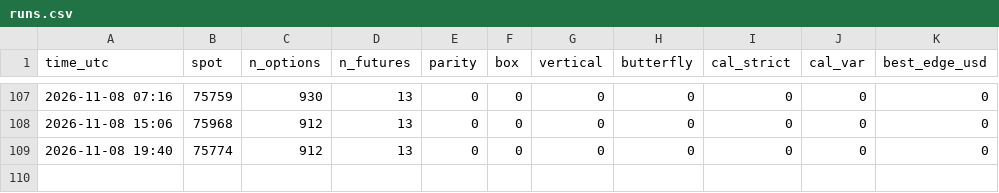
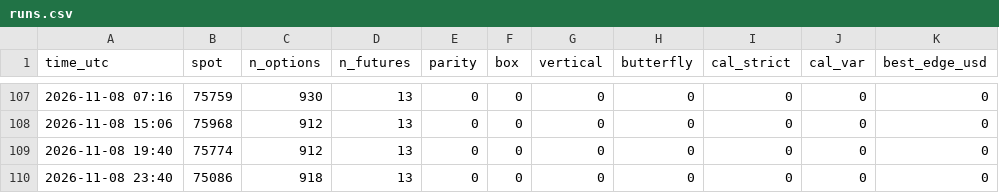
Before and after one commit to TEESOME/deribit-snapshot, a CSV file: data/arb/runs.csv, drawn as a sheet; only a part is shown, gaps mark what is left out; the diff names each change by its address in the sheet, - before the commit and + after, or states it on an @@ line.

```diff
--- a/data/arb/runs.csv
+++ b/data/arb/runs.csv
+row 110: 2026-11-08 23:40 | 75086 | 918 | 13 | 0 | 0 | 0 | 0 | 0 | 0 | 0
```
Also changed, not shown: 1 other file.
